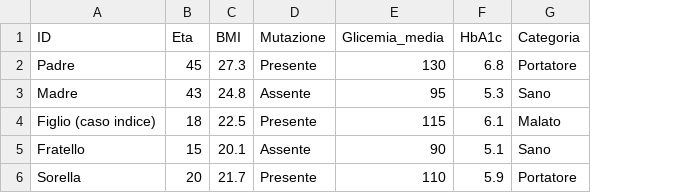
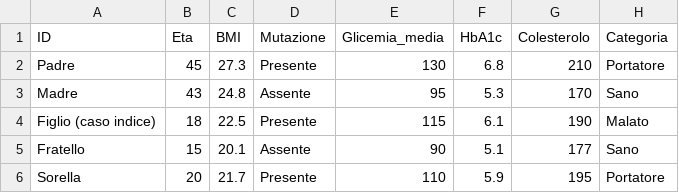
Before and after one commit to sharonlip/progetto_mody, a CSV file: famiglia_mody.csv, drawn as a sheet; the diff names each change by its address in the sheet, - before the commit and + after, or states it on an @@ line.

Commit message:
Add files via upload

```diff
--- a/famiglia_mody.csv
+++ b/famiglia_mody.csv
+column G (Colesterolo), rows 2-6: 210 | 170 | 190 | 177 | 195
```
